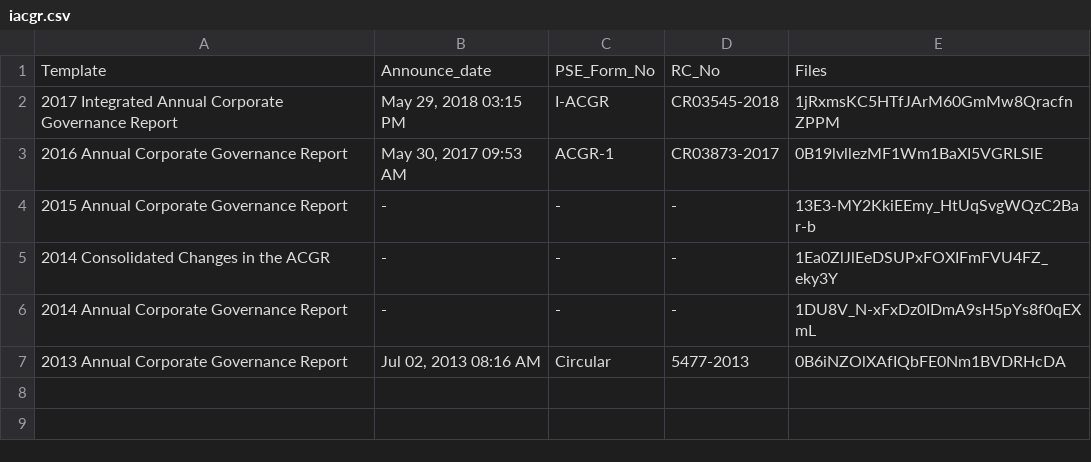
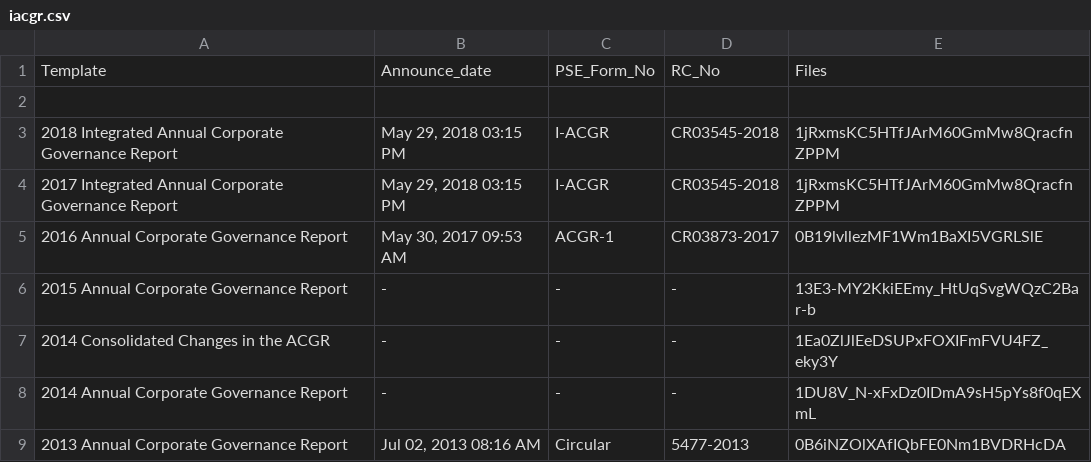
Before and after one commit to abacorecapital/abacorecapital.github.io, a CSV file: _data/iacgr.csv, drawn as a sheet; the diff names each change by its address in the sheet, - before the commit and + after, or states it on an @@ line.

Commit message:
Update iacgr.csv

```diff
--- a/_data/iacgr.csv
+++ b/_data/iacgr.csv
+row 2: (empty)
+row 3: 2018 Integrated Annual Corporate Governance Report | May 29, 2018 03:15 PM | I-ACGR | CR03545-2018 | 1jRxmsKC5HTfJArM60GmMw8QracfnZPPM
```
